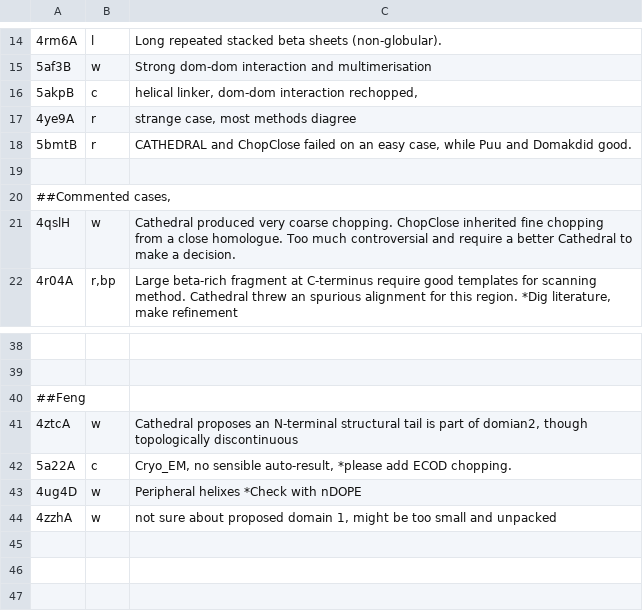
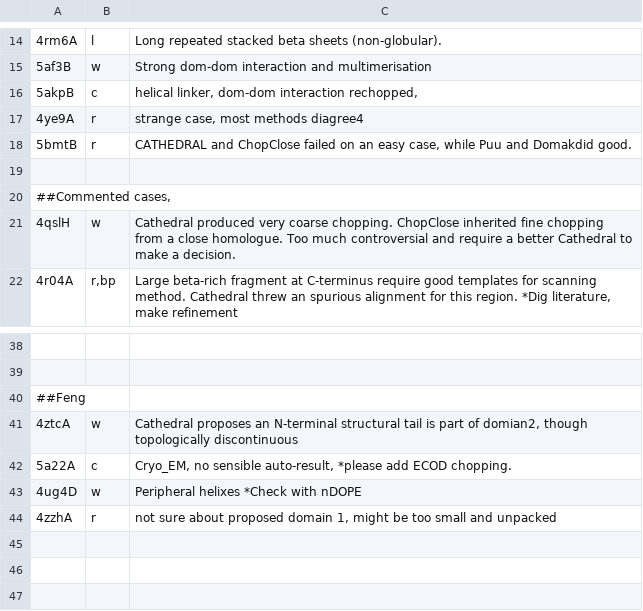
Before and after one commit to CATH-summer-2017/domchop, a TSV file: doc/ama_entries.tsv, drawn as a sheet; only a part is shown, gaps mark what is left out; the diff names each change by its address in the sheet, - before the commit and + after, or states it on an @@ line.

Commit message:
Update ama_entries.tsv

```diff
--- a/doc/ama_entries.tsv
+++ b/doc/ama_entries.tsv
-C17: strange case, most methods diagree
+C17: strange case, most methods diagree4
-B44: w
+B44: r
```
